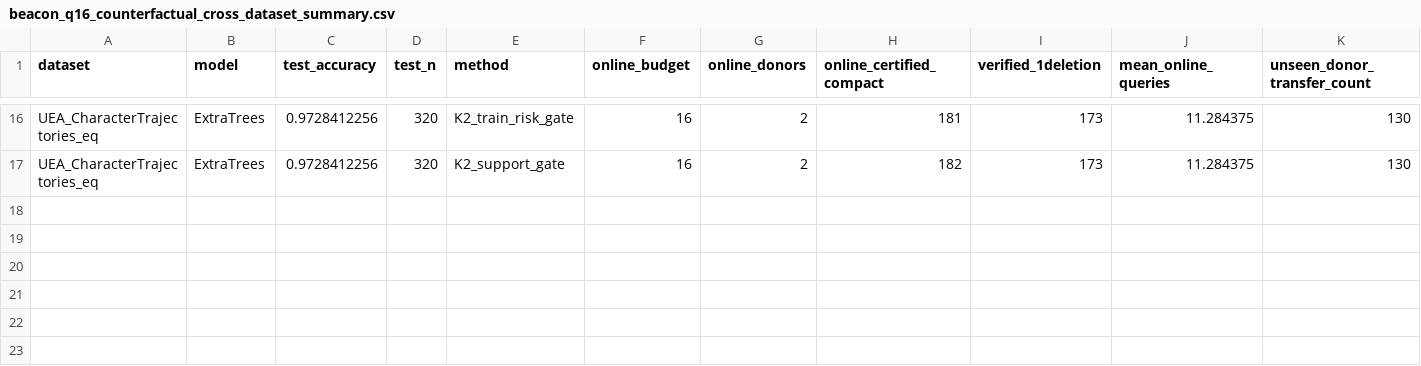
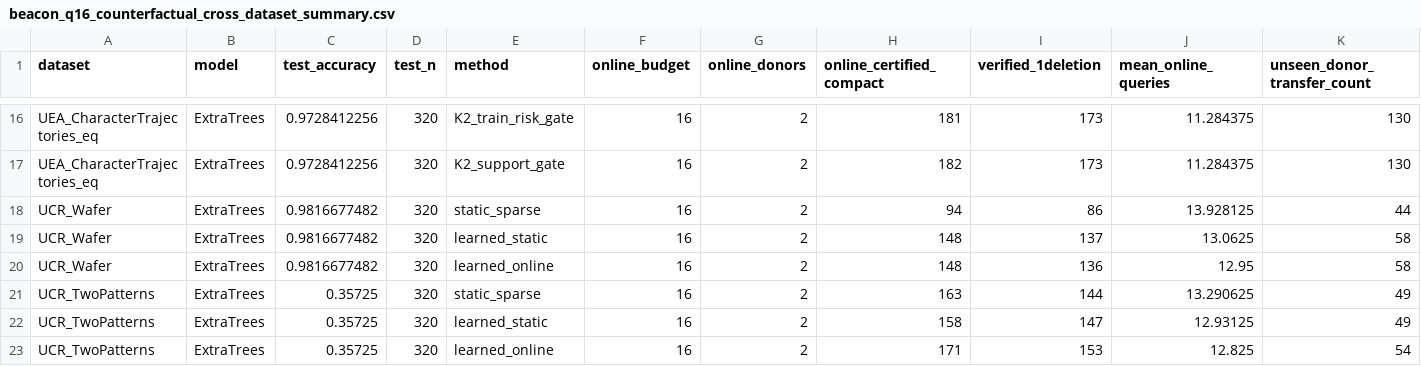
Before and after one commit to fims9000/BeaconXAI, a CSV file: artifacts/beacon_q16_counterfactual_cross_dataset_summary.csv, drawn as a sheet; only a part is shown, gaps mark what is left out; rows hold the shown columns only; the diff names each change by its address in the sheet, - before the commit and + after, or states it on an @@ line.

Commit message:
Append preregistered UCR Wafer positive J4 and TwoPatterns failed-adequacy replication to cross-dataset result ledger

```diff
--- a/artifacts/beacon_q16_counterfactual_cross_dataset_summary.csv
+++ b/artifacts/beacon_q16_counterfactual_cross_dataset_summary.csv
+row 18: UCR_Wafer | ExtraTrees | 0.9816677482 | 320 | static_sparse | 16 | 2 | 94 | 86 | 13.928125 | 44
+row 19: UCR_Wafer | ExtraTrees | 0.9816677482 | 320 | learned_static | 16 | 2 | 148 | 137 | 13.0625 | 58
+row 20: UCR_Wafer | ExtraTrees | 0.9816677482 | 320 | learned_online | 16 | 2 | 148 | 136 | 12.95 | 58
+row 21: UCR_TwoPatterns | ExtraTrees | 0.35725 | 320 | static_sparse | 16 | 2 | 163 | 144 | 13.290625 | 49
+row 22: UCR_TwoPatterns | ExtraTrees | 0.35725 | 320 | learned_static | 16 | 2 | 158 | 147 | 12.93125 | 49
+row 23: UCR_TwoPatterns | ExtraTrees | 0.35725 | 320 | learned_online | 16 | 2 | 171 | 153 | 12.825 | 54
```
